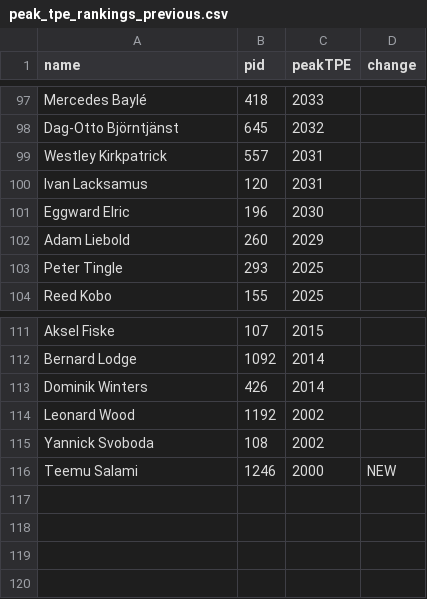
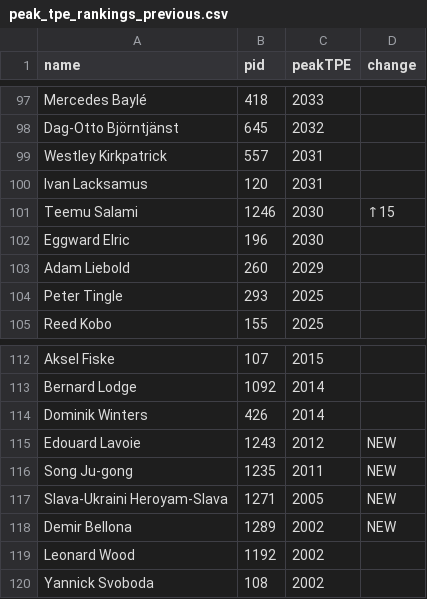
Before and after one commit to weirdllama2/shl-peak-tpe-tracker, a CSV file: peak_tpe_rankings_previous.csv, drawn as a sheet; only a part is shown, gaps mark what is left out; removed rows and columns are numbered as before the commit, all else as after; the diff names each change by its address in the sheet, - before the commit and + after, or states it on an @@ line.

```diff
--- a/peak_tpe_rankings_previous.csv
+++ b/peak_tpe_rankings_previous.csv
+row 101: Teemu Salami | 1246 | 2030 | ↑15
+row 115: Edouard Lavoie | 1243 | 2012 | NEW
+row 116: Song Ju-gong | 1235 | 2011 | NEW
+row 117: Slava-Ukraini Heroyam-Slava | 1271 | 2005 | NEW
+row 118: Demir Bellona | 1289 | 2002 | NEW
-row 116: Teemu Salami | 1246 | 2000 | NEW
```
